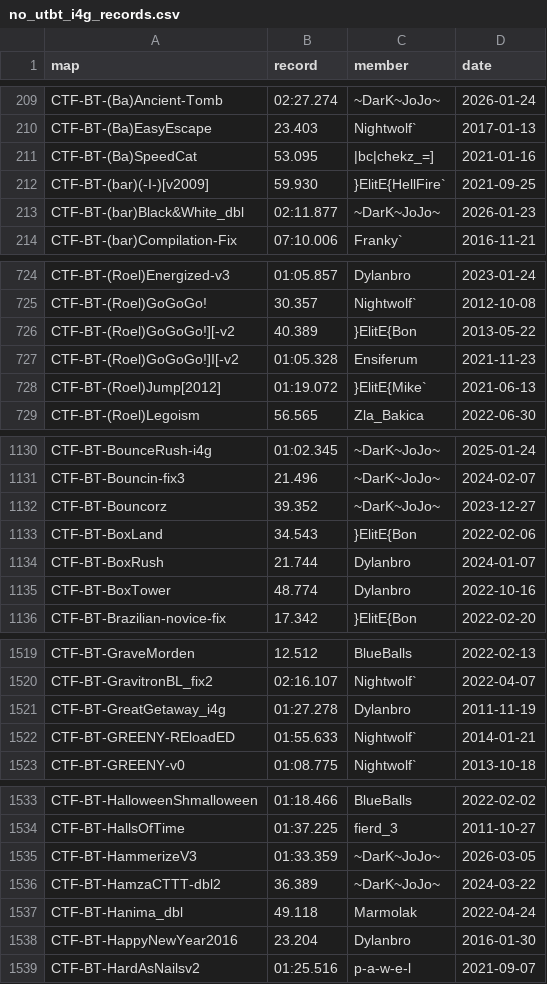
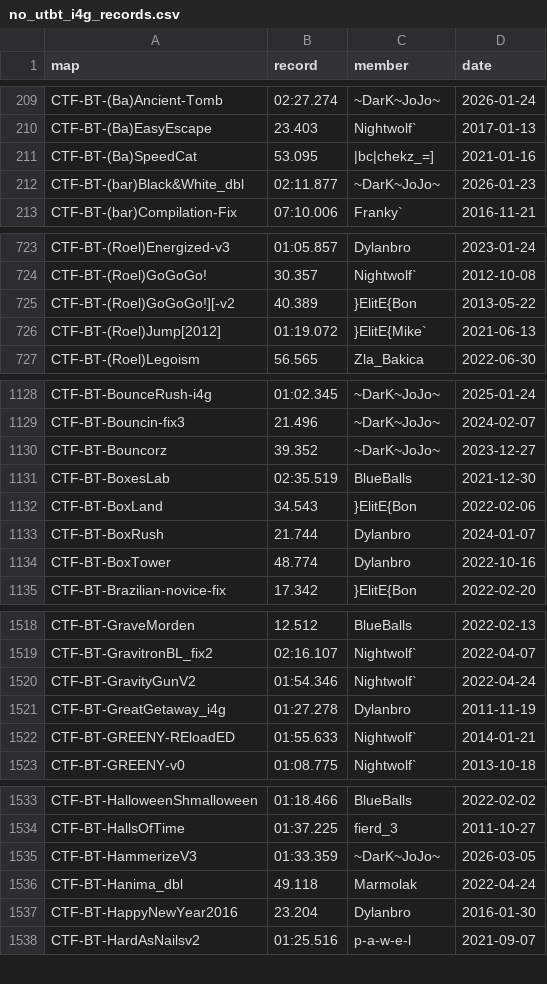
Before and after one commit to UT-BT/utbt_i4g_tracker_frontend, a CSV file: resources/data/no_utbt_i4g_records.csv, drawn as a sheet; only a part is shown, gaps mark what is left out; the diff covers the shown part only.

```diff
--- a/resources/data/no_utbt_i4g_records.csv
+++ b/resources/data/no_utbt_i4g_records.csv
@@ -211,3 +211,2 @@ CTF-BT-(Ba)EasyEscape,23.403,Nightwolf`,2017-01-13
 CTF-BT-(Ba)SpeedCat,53.095,|bc|chekz_=],2021-01-16
-CTF-BT-(bar)(-I-)[v2009],59.930,}ElitE{HellFire`,2021-09-25
 CTF-BT-(bar)Black&White_dbl,02:11.877,~DarK~JoJo~,2026-01-23
@@ -726,3 +725,2 @@ CTF-BT-(Roel)GoGoGo!,30.357,Nightwolf`,2012-10-08
 CTF-BT-(Roel)GoGoGo!][-v2,40.389,}ElitE{Bon,2013-05-22
-CTF-BT-(Roel)GoGoGo!]I[-v2,01:05.328,Ensiferum,2021-11-23
 CTF-BT-(Roel)Jump[2012],01:19.072,}ElitE{Mike`,2021-06-13
@@ -1132,2 +1130,3 @@ CTF-BT-Bouncin-fix3,21.496,~DarK~JoJo~,2024-02-07
 CTF-BT-Bouncorz,39.352,~DarK~JoJo~,2023-12-27
+CTF-BT-BoxesLab,02:35.519,BlueBalls,2021-12-30
 CTF-BT-BoxLand,34.543,}ElitE{Bon,2022-02-06
@@ -1520,2 +1519,3 @@ CTF-BT-GraveMorden,12.512,BlueBalls,2022-02-13
 CTF-BT-GravitronBL_fix2,02:16.107,Nightwolf`,2022-04-07
+CTF-BT-GravityGunV2,01:54.346,Nightwolf`,2022-04-24
 CTF-BT-GreatGetaway_i4g,01:27.278,Dylanbro,2011-11-19
@@ -1535,3 +1535,2 @@ CTF-BT-HallsOfTime,01:37.225,fierd_3,2011-10-27
 CTF-BT-HammerizeV3,01:33.359,~DarK~JoJo~,2026-03-05
-CTF-BT-HamzaCTTT-dbl2,36.389,~DarK~JoJo~,2024-03-22
 CTF-BT-Hanima_dbl,49.118,Marmolak,2022-04-24
```
Also changed, not shown: 1 added row and 2 removed rows elsewhere in this file, resources/data/run_metadata.csv.
